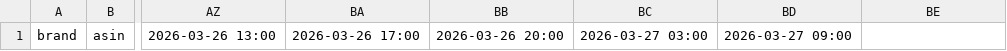
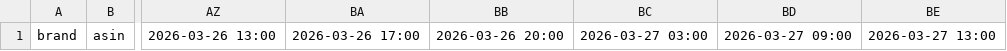
Before and after one commit to Ali-geomarket/datanomics-amazon-tracker-V2, a CSV file: datanomics/outputs/amazon_offers.csv, drawn as a sheet; only a part is shown, gaps mark what is left out; the diff names each change by its address in the sheet, - before the commit and + after, or states it on an @@ line.

```diff
--- a/datanomics/outputs/amazon_offers.csv
+++ b/datanomics/outputs/amazon_offers.csv
-BE1: (empty)
+BE1: 2026-03-27 13:00
```
Also changed, not shown: 13 other files.
